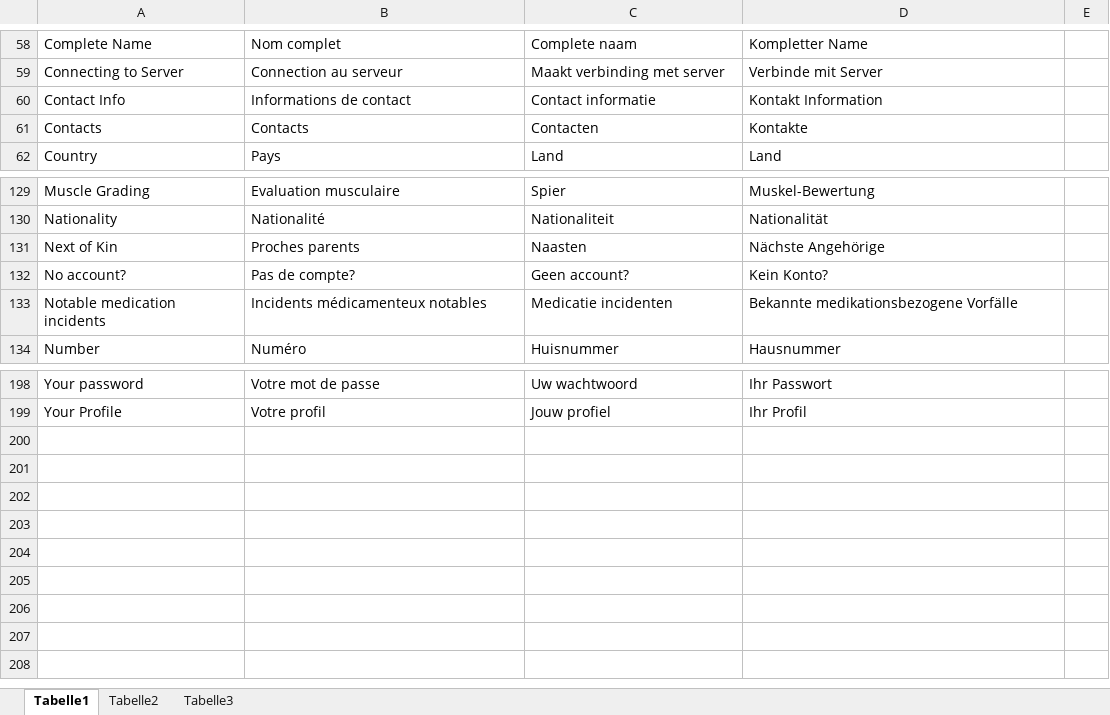
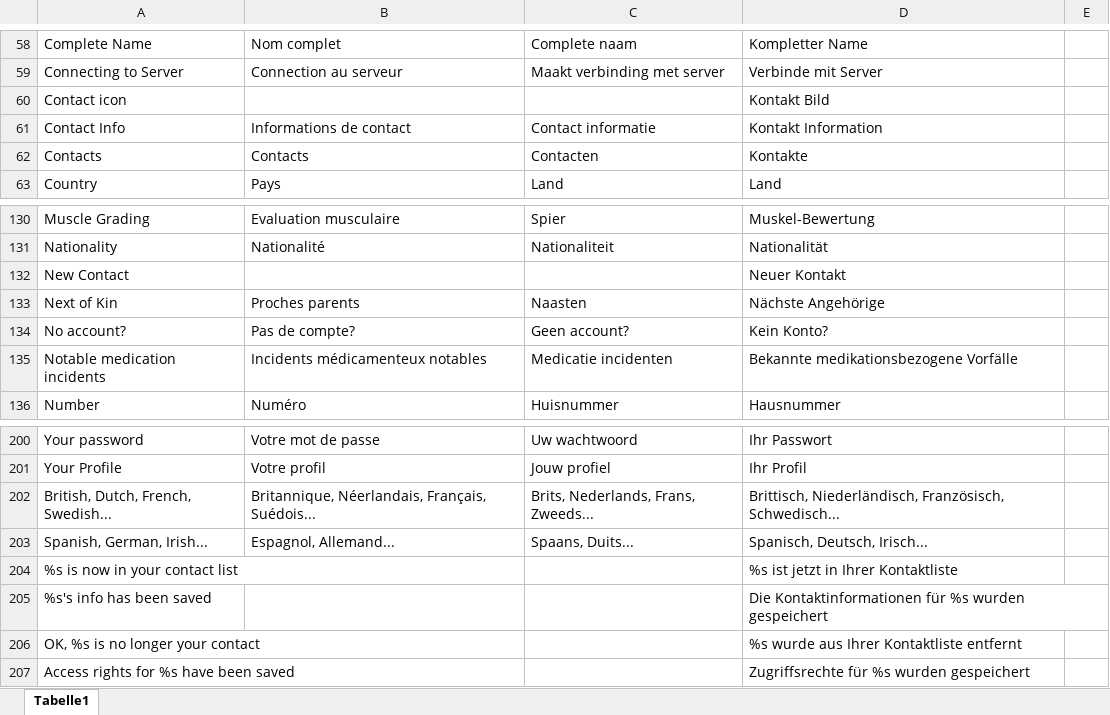
Before and after one commit to ALFREDProject/UserProfileEditor, an Excel workbook: localisation/App_Localization.xlsx, sheet Tabelle1, drawn as a sheet; only a part is shown, gaps mark what is left out; values as stored, in another font and other column widths than the file's, no borders; conditional formats not drawn; the diff names each change by its address in the sheet, - before the commit and + after, or states it on an @@ line.

```diff
--- a/localisation/App_Localization.xlsx (sheet Tabelle1)
+++ b/localisation/App_Localization.xlsx (sheet Tabelle1)
-sheet tab: Tabelle2
-sheet tab: Tabelle3
+row 60: Contact icon |  |  | Kontakt Bild
+row 132: New Contact |  |  | Neuer Kontakt
+row 202: British, Dutch, French, Swedish... | Britannique, Néerlandais, Français, Suédois... | Brits, Nederlands, Frans, Zweeds... | Brittisch, Niederländisch, Französisch, Schwedisch...
+row 203: Spanish, German, Irish... | Espagnol, Allemand... | Spaans, Duits... | Spanisch, Deutsch, Irisch...
+row 204: %s is now in your contact list |  |  | %s ist jetzt in Ihrer Kontaktliste
+row 205: %s's info has been saved |  |  | Die Kontaktinformationen für %s wurden gespeichert
+row 206: OK, %s is no longer your contact |  |  | %s wurde aus Ihrer Kontaktliste entfernt
+row 207: Access rights for %s have been saved |  |  | Zugriffsrechte für %s wurden gespeichert
```
Also changed, not shown: 8 other files.
